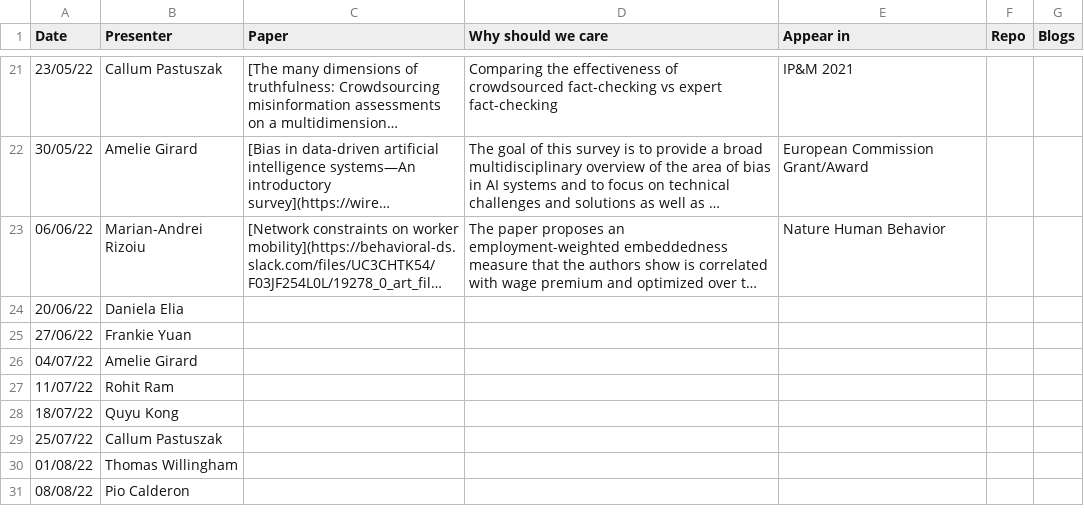
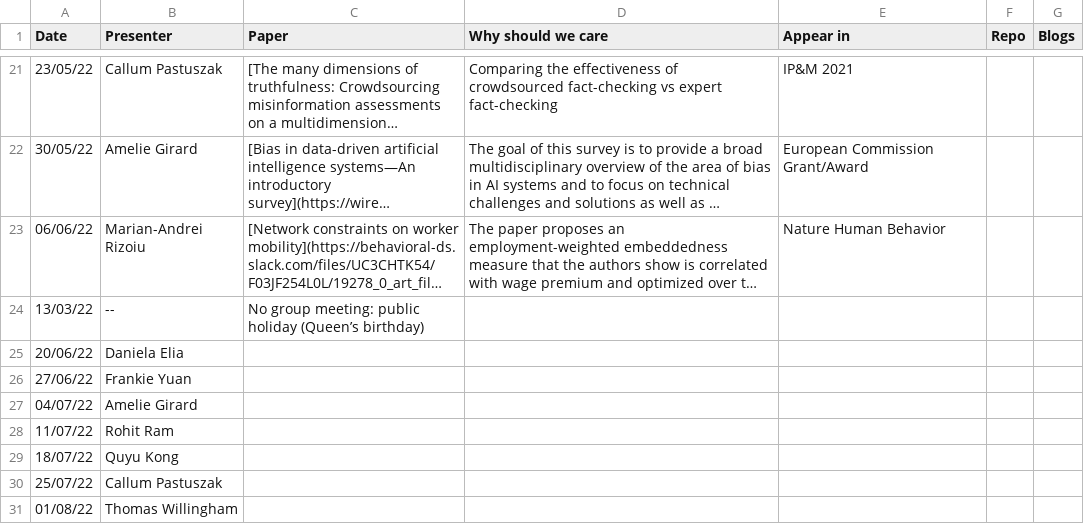
Before and after one commit to leagueofscholars/behavioral-ds.github.io, a CSV file: content/reading/reading_group_schedule.csv, drawn as a sheet; only a part is shown, gaps mark what is left out; the shorter side is filled out with more unchanged rows; long unchanged cells end in …; the diff names each change by its address in the sheet, - before the commit and + after, or states it on an @@ line.

Commit message:
Added Queen's birthday public holiday

```diff
--- a/content/reading/reading_group_schedule.csv
+++ b/content/reading/reading_group_schedule.csv
+row 24: 13/03/22 | -- | No group meeting: public holiday (Queen’s birthday)
```
